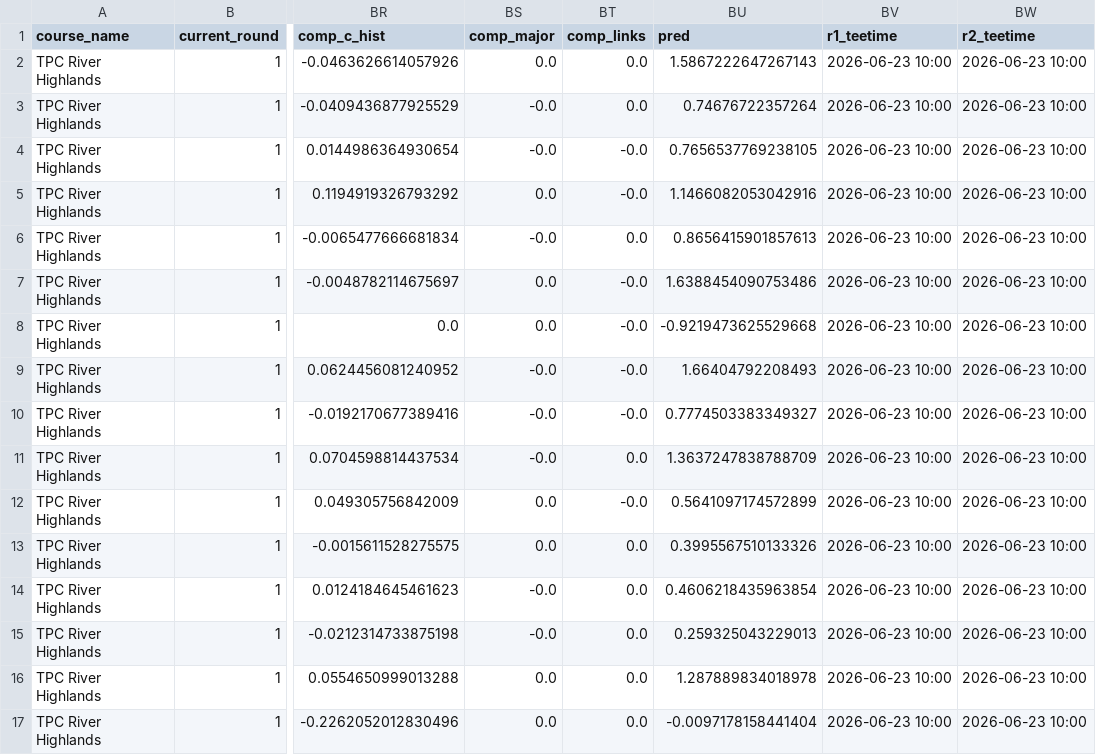
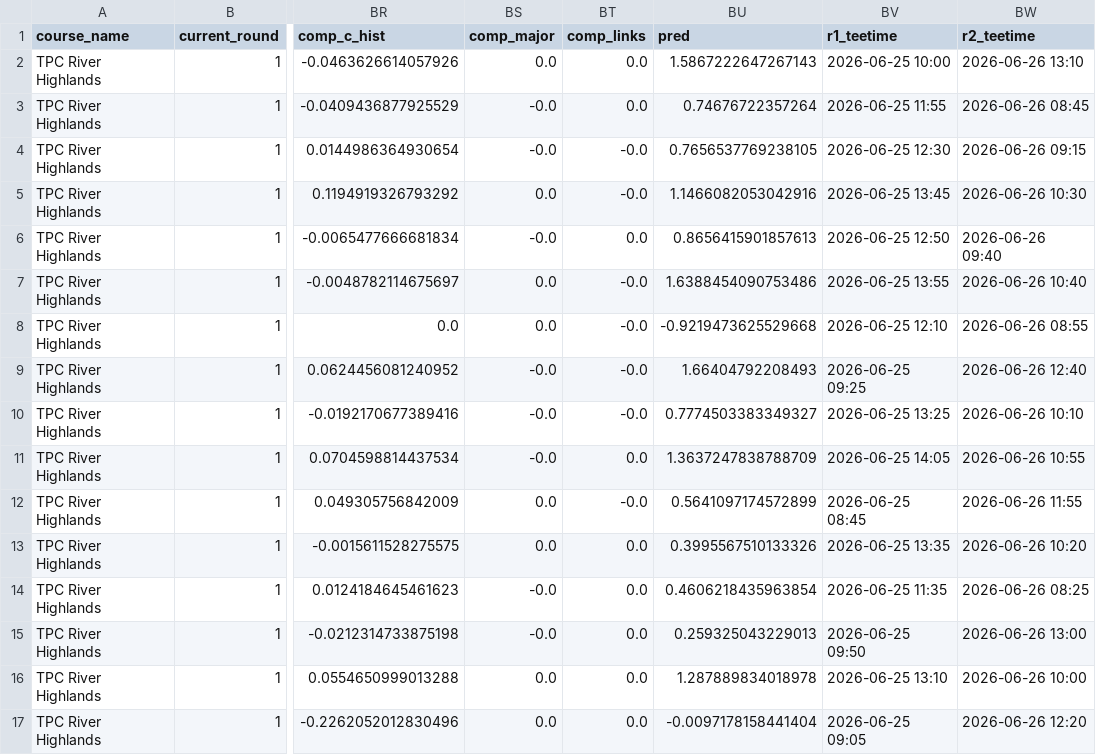
Before and after one commit to mslade50/sims_process, a CSV file: pre_course_fit_travelers.csv, drawn as a sheet; only a part is shown, gaps mark what is left out; the diff covers the shown part only; the diff names each change by its address in the sheet, - before the commit and + after, or states it on an @@ line.

```diff
--- a/pre_course_fit_travelers.csv
+++ b/pre_course_fit_travelers.csv
-BV2 (r1_teetime): 2026-06-23 10:00
+BV2 (r1_teetime): 2026-06-25 10:00
-BW2 (r2_teetime): 2026-06-23 10:00
+BW2 (r2_teetime): 2026-06-26 13:10
-BV3 (r1_teetime): 2026-06-23 10:00
+BV3 (r1_teetime): 2026-06-25 11:55
-BW3 (r2_teetime): 2026-06-23 10:00
+BW3 (r2_teetime): 2026-06-26 08:45
-BV4 (r1_teetime): 2026-06-23 10:00
+BV4 (r1_teetime): 2026-06-25 12:30
-BW4 (r2_teetime): 2026-06-23 10:00
+BW4 (r2_teetime): 2026-06-26 09:15
-BV5 (r1_teetime): 2026-06-23 10:00
+BV5 (r1_teetime): 2026-06-25 13:45
-BW5 (r2_teetime): 2026-06-23 10:00
+BW5 (r2_teetime): 2026-06-26 10:30
-BV6 (r1_teetime): 2026-06-23 10:00
+BV6 (r1_teetime): 2026-06-25 12:50
-BW6 (r2_teetime): 2026-06-23 10:00
+BW6 (r2_teetime): 2026-06-26 09:40
-BV7 (r1_teetime): 2026-06-23 10:00
+BV7 (r1_teetime): 2026-06-25 13:55
-BW7 (r2_teetime): 2026-06-23 10:00
+BW7 (r2_teetime): 2026-06-26 10:40
-BV8 (r1_teetime): 2026-06-23 10:00
+BV8 (r1_teetime): 2026-06-25 12:10
-BW8 (r2_teetime): 2026-06-23 10:00
+BW8 (r2_teetime): 2026-06-26 08:55
-BV9 (r1_teetime): 2026-06-23 10:00
+BV9 (r1_teetime): 2026-06-25 09:25
-BW9 (r2_teetime): 2026-06-23 10:00
+BW9 (r2_teetime): 2026-06-26 12:40
-BV10 (r1_teetime): 2026-06-23 10:00
+BV10 (r1_teetime): 2026-06-25 13:25
-BW10 (r2_teetime): 2026-06-23 10:00
+BW10 (r2_teetime): 2026-06-26 10:10
-BV11 (r1_teetime): 2026-06-23 10:00
+BV11 (r1_teetime): 2026-06-25 14:05
-BW11 (r2_teetime): 2026-06-23 10:00
+BW11 (r2_teetime): 2026-06-26 10:55
-BV12 (r1_teetime): 2026-06-23 10:00
+BV12 (r1_teetime): 2026-06-25 08:45
-BW12 (r2_teetime): 2026-06-23 10:00
+BW12 (r2_teetime): 2026-06-26 11:55
-BV13 (r1_teetime): 2026-06-23 10:00
+BV13 (r1_teetime): 2026-06-25 13:35
-BW13 (r2_teetime): 2026-06-23 10:00
+BW13 (r2_teetime): 2026-06-26 10:20
-BV14 (r1_teetime): 2026-06-23 10:00
+BV14 (r1_teetime): 2026-06-25 11:35
-BW14 (r2_teetime): 2026-06-23 10:00
+BW14 (r2_teetime): 2026-06-26 08:25
-BV15 (r1_teetime): 2026-06-23 10:00
+BV15 (r1_teetime): 2026-06-25 09:50
-BW15 (r2_teetime): 2026-06-23 10:00
+BW15 (r2_teetime): 2026-06-26 13:00
-BV16 (r1_teetime): 2026-06-23 10:00
+BV16 (r1_teetime): 2026-06-25 13:10
-BW16 (r2_teetime): 2026-06-23 10:00
+BW16 (r2_teetime): 2026-06-26 10:00
-BV17 (r1_teetime): 2026-06-23 10:00
+BV17 (r1_teetime): 2026-06-25 09:05
-BW17 (r2_teetime): 2026-06-23 10:00
+BW17 (r2_teetime): 2026-06-26 12:20
```
Also changed, not shown: 113 edited cells elsewhere in this file, dashboard_data/finish_equity_pre.csv, dashboard_data/simulated_probs.csv, 4 other files.
